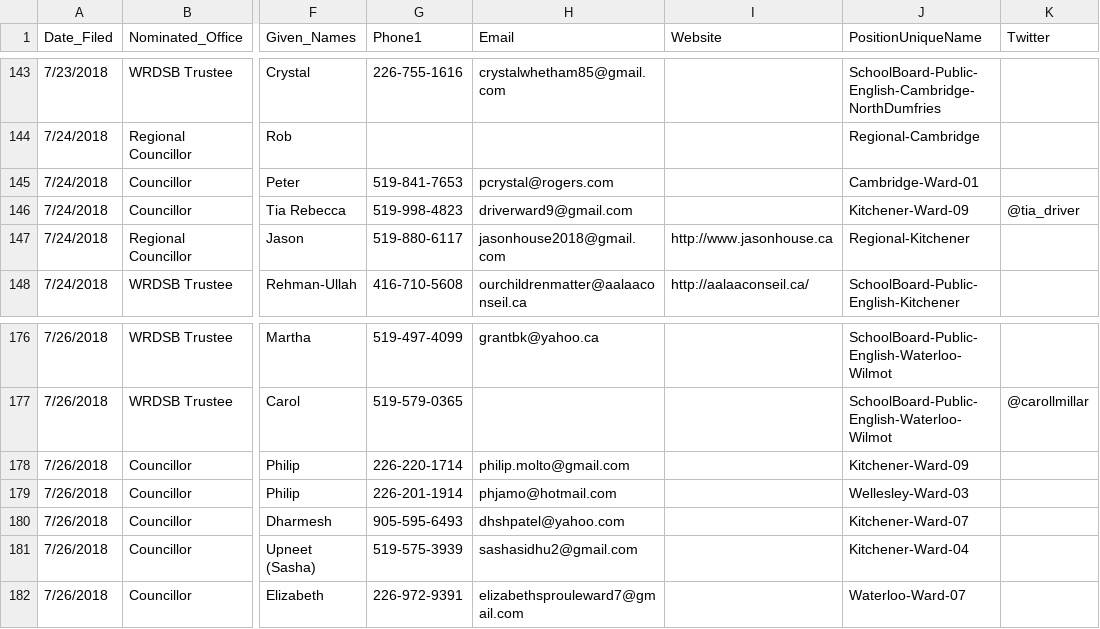
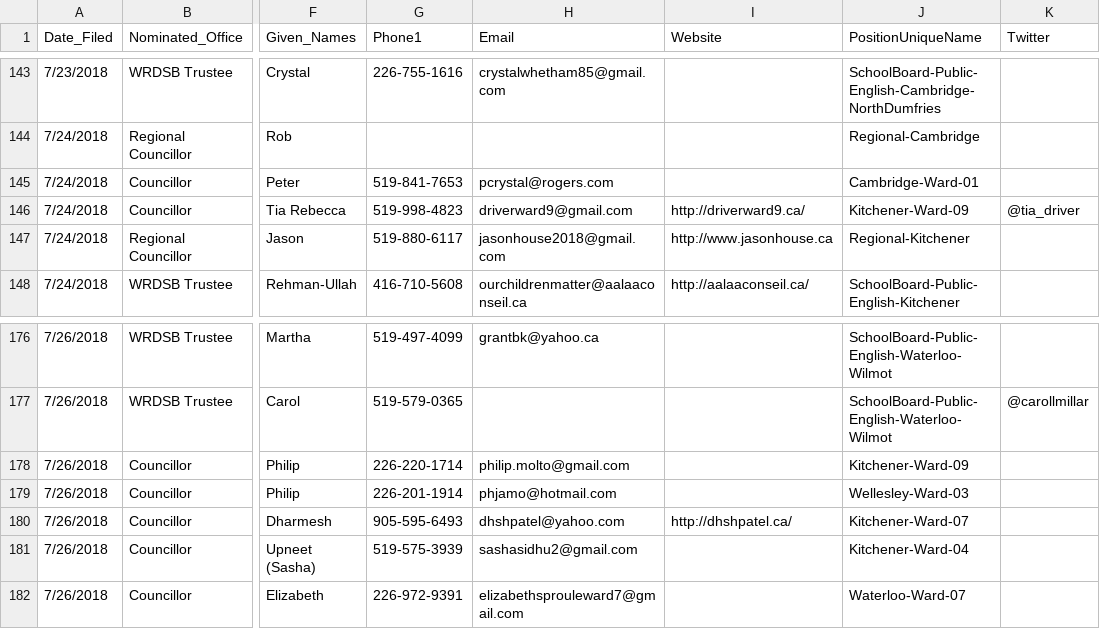
Before and after one commit to s-kennedy/wr-votes, a CSV file: _data/sync/nominees.csv, drawn as a sheet; only a part is shown, gaps mark what is left out; the diff names each change by its address in the sheet, - before the commit and + after, or states it on an @@ line.

Commit message:
Update websites for 2 Kitchener candidates

```diff
--- a/_data/sync/nominees.csv
+++ b/_data/sync/nominees.csv
-I146 (Website): (empty)
+I146 (Website): http://driverward9.ca/
-I180 (Website): (empty)
+I180 (Website): http://dhshpatel.ca/
```
